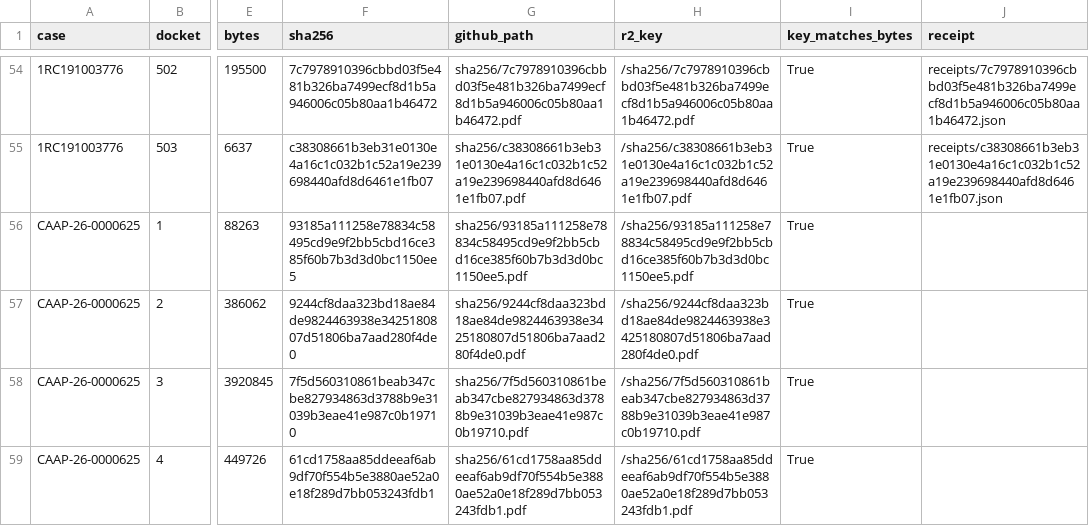
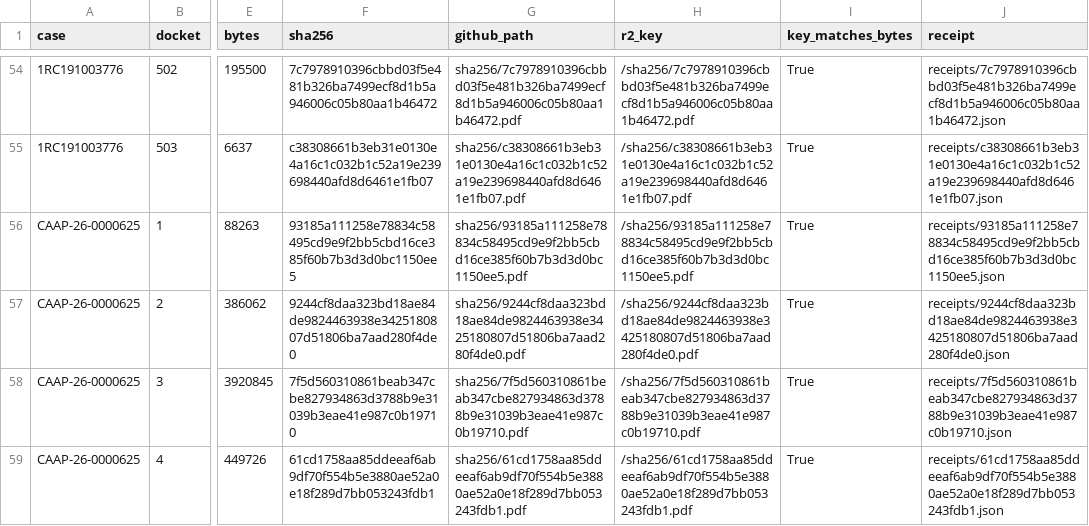
Before and after one commit to NikoPikoFriko/the95xrecord-evidence, a CSV file: CATALOGUE_80.csv, drawn as a sheet; only a part is shown, gaps mark what is left out; the diff covers the shown part only; the diff names each change by its address in the sheet, - before the commit and + after, or states it on an @@ line.

Commit message:
Batch 1: publish crawled bytes + court receipts (ledger 19 -> 29)
T56 court crawl batch 1 (workers: clerk, archivist). 20 receipt lines read,
7 already in the ledger (skip-before-work - nothing re-fetched), 13 new.

- 1 new content-addressed object (81 total)
- 10 new court receipts (29 total: 23 regular + 6 certified servlet captures)
- 1 skipped: a receipt already existed for those bytes
- 2 rows REFUSED and recorded in receipts/ledger.json: their URL is not a
  DocumentRetrieval/CertifiedDocumentRetrieval servlet, so they are not
  court-origin and must not be published as such
- captures/ledger.jsonl: 19 -> 29 lines, append-only, nothing overwritten

Every receipt chain-verified before push: receipt.sha256 == filename == object
hash == byte count, url_host is jimspss1.courts.state.hi.us, servlet named.
Zero secret-pattern hits across all 29 receipts.

```diff
--- a/CATALOGUE_80.csv
+++ b/CATALOGUE_80.csv
-J56 (receipt): (empty)
+J56 (receipt): receipts/93185a111258e78834c58495cd9e9f2bb5cbd16ce385f60b7b3d3d0bc1150ee5.json
-J57 (receipt): (empty)
+J57 (receipt): receipts/9244cf8daa323bd18ae84de9824463938e3425180807d51806ba7aad280f4de0.json
-J58 (receipt): (empty)
+J58 (receipt): receipts/7f5d560310861beab347cbe827934863d3788b9e31039b3eae41e987c0b19710.json
-J59 (receipt): (empty)
+J59 (receipt): receipts/61cd1758aa85ddeeaf6ab9df70f554b5e3880ae52a0e18f289d7bb053243fdb1.json
```
Also changed, not shown: 1 added row and 5 edited cells elsewhere in this file, 18 other files.
